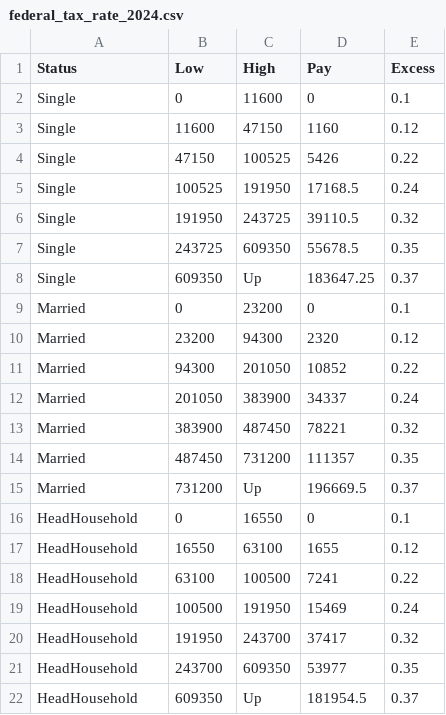
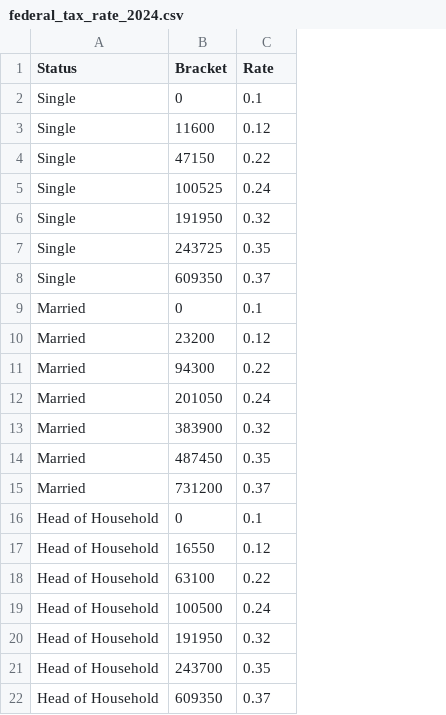
Before and after one commit to PayLES/PayLES, a CSV file: app/static/federal_tax_rate_2024.csv, drawn as a sheet; removed rows and columns are numbered as before the commit, all else as after; the diff names each change by its address in the sheet, - before the commit and + after, or states it on an @@ line.

Commit message:
Fixing bugs in the table, working on federal tax rate

```diff
--- a/app/static/federal_tax_rate_2024.csv
+++ b/app/static/federal_tax_rate_2024.csv
-column C (High), rows 2-22: 11600 | 47150 | 100525 | 191950 | 243725 | 609350 | Up | 23200 | 94300 | 201050 | 383900 | 487450 | 731200 | Up | 16550 | 63100 | 100500 | 191950 | 243700 | 609350 | Up
-column D (Pay), rows 2-22: 0 | 1160 | 5426 | 17168.5 | 39110.5 | 55678.5 | 183647.25 | 0 | 2320 | 10852 | 34337 | 78221 | 111357 | 196669.5 | 0 | 1655 | 7241 | 15469 | 37417 | 53977 | 181954.5
-B1: Low
+B1: Bracket
-C1: Excess
+C1: Rate
-A16:A22 (Status): HeadHousehold
+A16:A22 (Status): Head of Household
```
Also changed, not shown: 10 other files.
